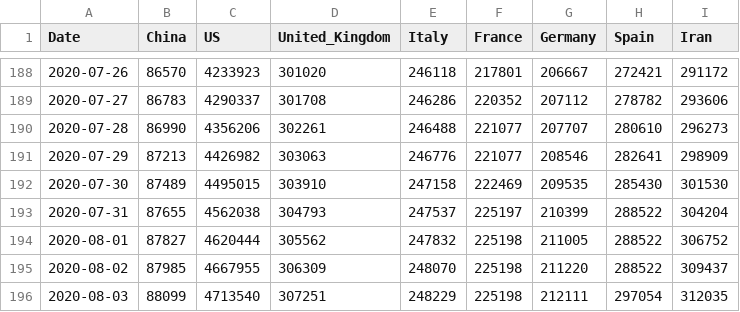
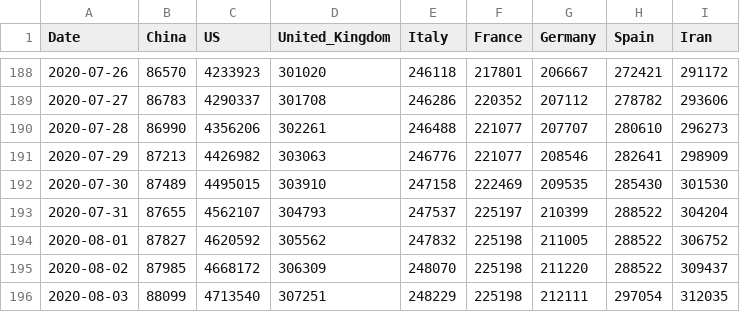
Before and after one commit to datasets/covid-19, a CSV file: data/key-countries-pivoted.csv, drawn as a sheet; only a part is shown, gaps mark what is left out.

```diff
--- a/data/key-countries-pivoted.csv
+++ b/data/key-countries-pivoted.csv
@@ -192,5 +192,5 @@ Date,China,US,United_Kingdom,Italy,France,Germany,Spain,Iran
 2020-07-30,87489,4495015,303910,247158,222469,209535,285430,301530
-2020-07-31,87655,4562038,304793,247537,225197,210399,288522,304204
-2020-08-01,87827,4620444,305562,247832,225198,211005,288522,306752
-2020-08-02,87985,4667955,306309,248070,225198,211220,288522,309437
+2020-07-31,87655,4562107,304793,247537,225197,210399,288522,304204
+2020-08-01,87827,4620592,305562,247832,225198,211005,288522,306752
+2020-08-02,87985,4668172,306309,248070,225198,211220,288522,309437
 2020-08-03,88099,4713540,307251,248229,225198,212111,297054,312035
```
Also changed, not shown: data/worldwide-aggregated.csv, 3 other files.
